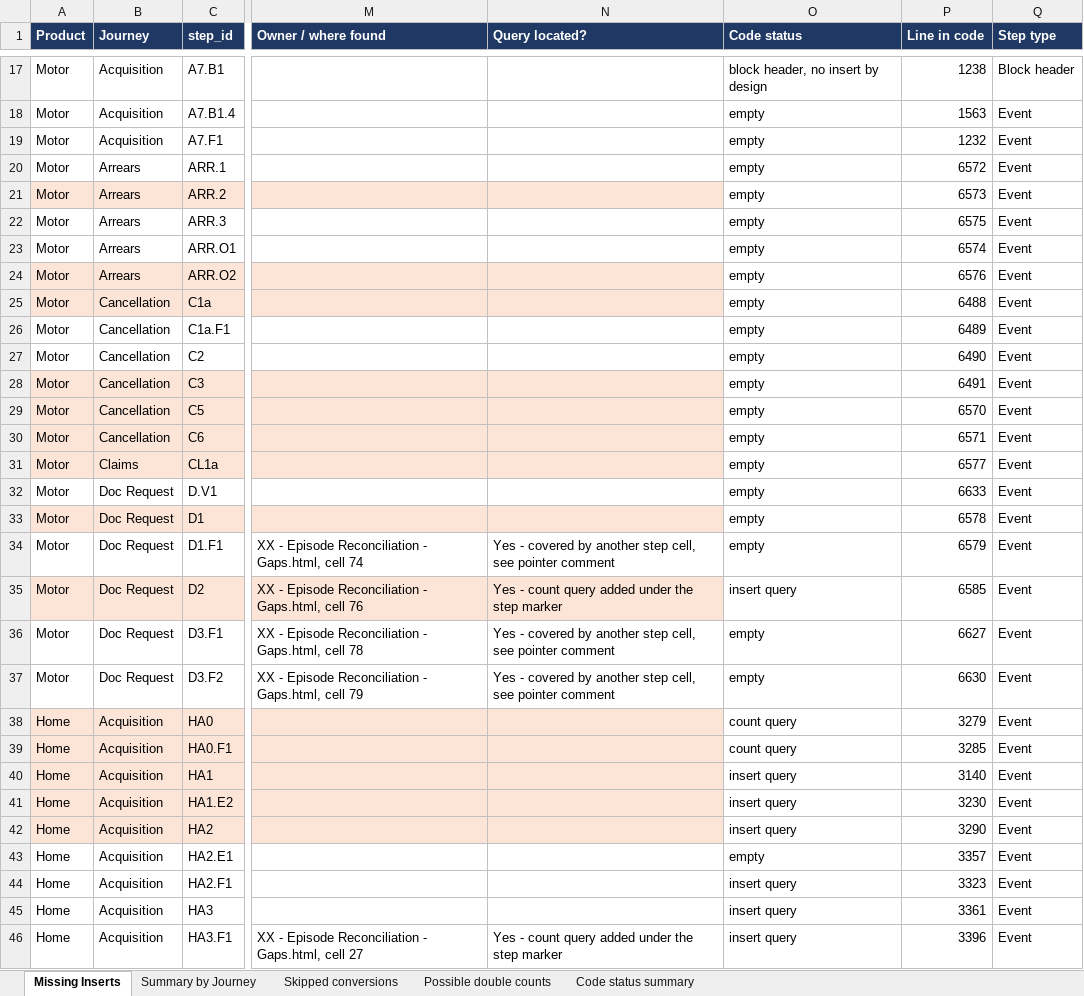
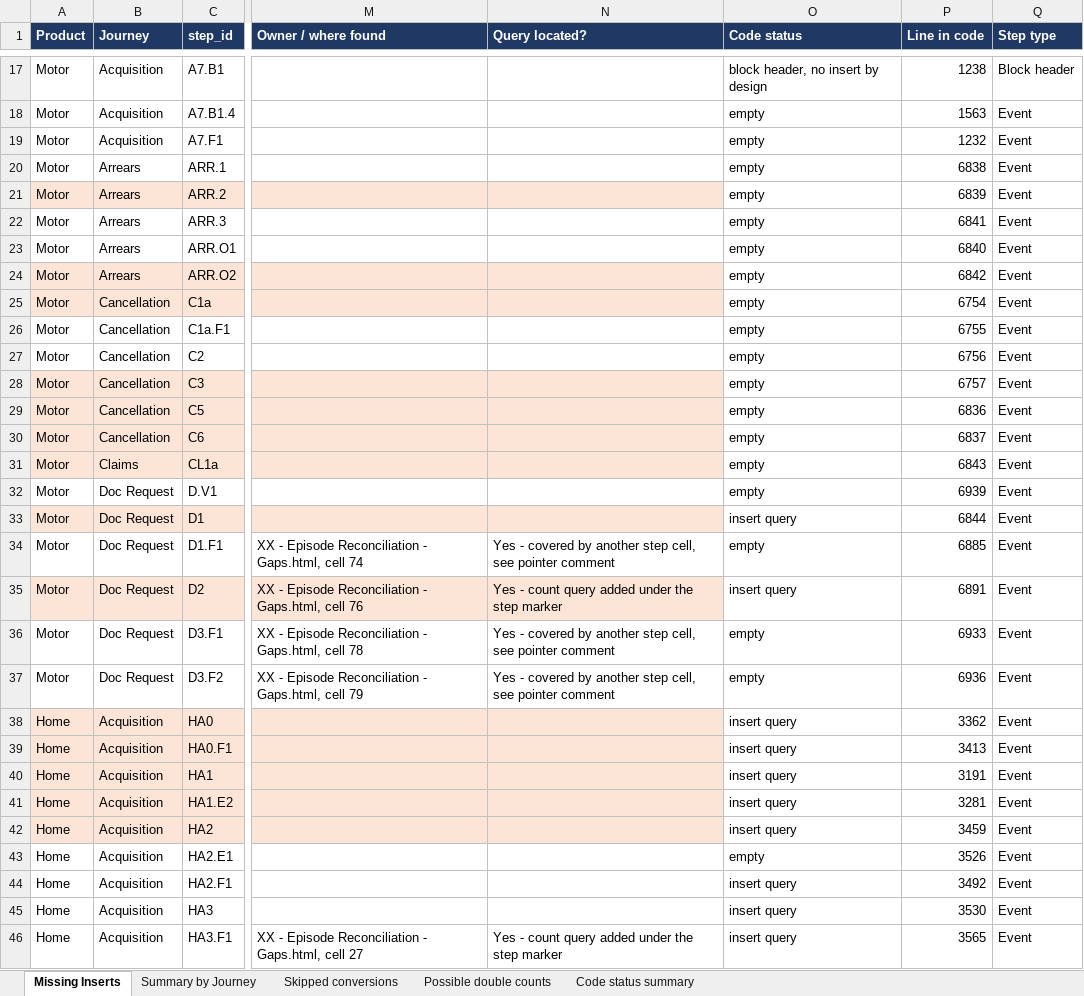
Before and after one commit to EwanHillNorrisRapier/chillEpisodes, an Excel workbook: Missing_Event_Stream_Inserts.xlsx, sheet Missing Inserts, drawn as a sheet; only a part is shown, gaps mark what is left out; values as stored, in another font and other column widths than the file's, no borders; the diff covers the shown part only; the diff names each change by its address in the sheet, - before the commit and + after, or states it on an @@ line.

Commit message:
inserts round 2
now need to round up missing queries

```diff
--- a/Missing_Event_Stream_Inserts.xlsx (sheet Missing Inserts)
+++ b/Missing_Event_Stream_Inserts.xlsx (sheet Missing Inserts)
-P20 (Line in code): 6572
+P20 (Line in code): 6838
-P21 (Line in code): 6573
+P21 (Line in code): 6839
-P22 (Line in code): 6575
+P22 (Line in code): 6841
-P23 (Line in code): 6574
+P23 (Line in code): 6840
-P24 (Line in code): 6576
+P24 (Line in code): 6842
-P25 (Line in code): 6488
+P25 (Line in code): 6754
-P26 (Line in code): 6489
+P26 (Line in code): 6755
-P27 (Line in code): 6490
+P27 (Line in code): 6756
-P28 (Line in code): 6491
+P28 (Line in code): 6757
-P29 (Line in code): 6570
+P29 (Line in code): 6836
-P30 (Line in code): 6571
+P30 (Line in code): 6837
-P31 (Line in code): 6577
+P31 (Line in code): 6843
-P32 (Line in code): 6633
+P32 (Line in code): 6939
-O33 (Code status): empty
+O33 (Code status): insert query
-P33 (Line in code): 6578
+P33 (Line in code): 6844
-P34 (Line in code): 6579
+P34 (Line in code): 6885
-P35 (Line in code): 6585
+P35 (Line in code): 6891
-P36 (Line in code): 6627
+P36 (Line in code): 6933
-P37 (Line in code): 6630
+P37 (Line in code): 6936
-O38:O39 (Code status): count query
+O38:O39 (Code status): insert query
-P38 (Line in code): 3279
+P38 (Line in code): 3362
-P39 (Line in code): 3285
+P39 (Line in code): 3413
-P40 (Line in code): 3140
+P40 (Line in code): 3191
-P41 (Line in code): 3230
+P41 (Line in code): 3281
-P42 (Line in code): 3290
+P42 (Line in code): 3459
-P43 (Line in code): 3357
+P43 (Line in code): 3526
-P44 (Line in code): 3323
+P44 (Line in code): 3492
-P45 (Line in code): 3361
+P45 (Line in code): 3530
-P46 (Line in code): 3396
+P46 (Line in code): 3565
```
Also changed, not shown: 286 edited cells elsewhere in this sheet, sheet Code status summary, 1 other file.
